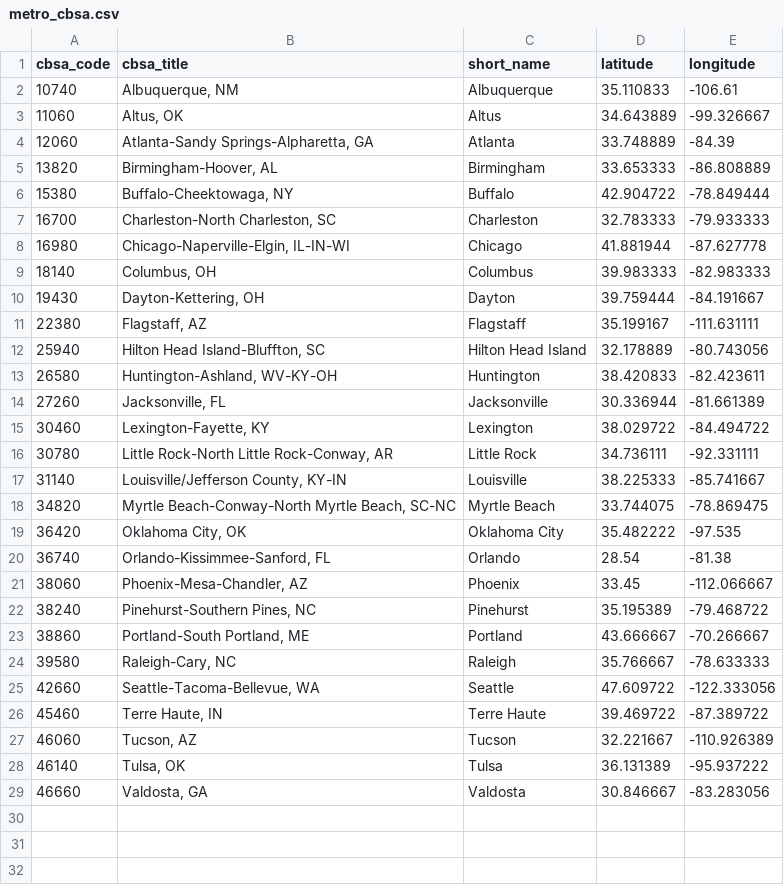
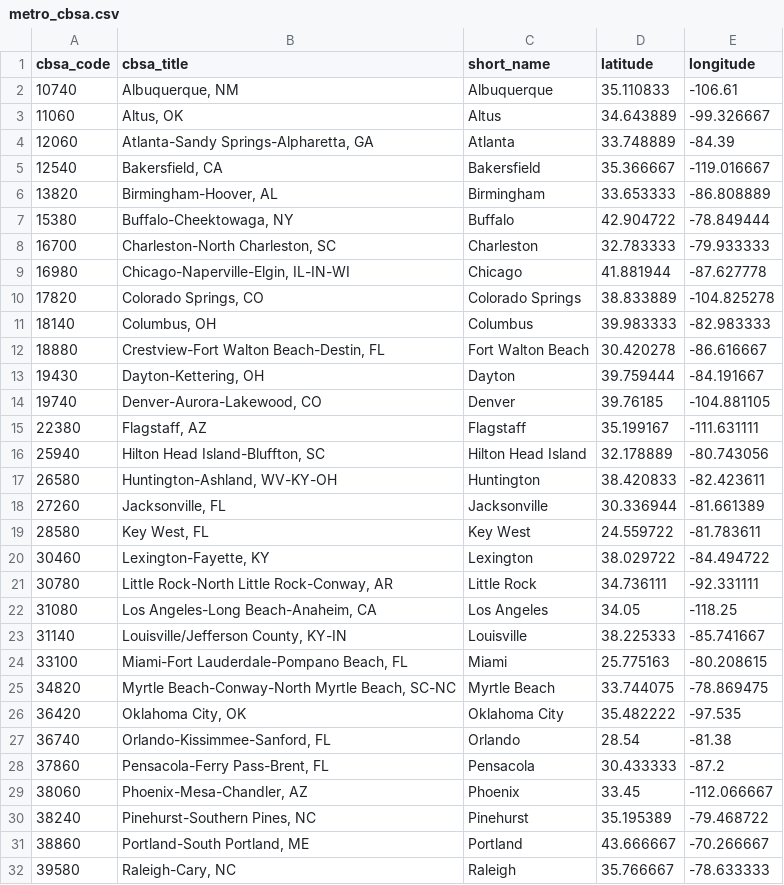
Before and after one commit to bogardpd/lodging_data_utils, a CSV file: data/metro_cbsa.csv, drawn as a sheet; only a part is shown; the shorter side is filled out with more unchanged rows; the diff covers the shown part only; the diff names each change by its address in the sheet, - before the commit and + after, or states it on an @@ line.

Commit message:
Add Metro CBSA codes to A-F states

```diff
--- a/data/metro_cbsa.csv
+++ b/data/metro_cbsa.csv
+row 5: 12540 | Bakersfield, CA | Bakersfield | 35.366667 | -119.016667
+row 10: 17820 | Colorado Springs, CO | Colorado Springs | 38.833889 | -104.825278
+row 12: 18880 | Crestview-Fort Walton Beach-Destin, FL | Fort Walton Beach | 30.420278 | -86.616667
+row 14: 19740 | Denver-Aurora-Lakewood, CO | Denver | 39.76185 | -104.881105
+row 19: 28580 | Key West, FL | Key West | 24.559722 | -81.783611
+row 22: 31080 | Los Angeles-Long Beach-Anaheim, CA | Los Angeles | 34.05 | -118.25
+row 24: 33100 | Miami-Fort Lauderdale-Pompano Beach, FL | Miami | 25.775163 | -80.208615
+row 28: 37860 | Pensacola-Ferry Pass-Brent, FL | Pensacola | 30.433333 | -87.2
```
Also changed, not shown: 4 added rows elsewhere in this file, data/cities.csv.
